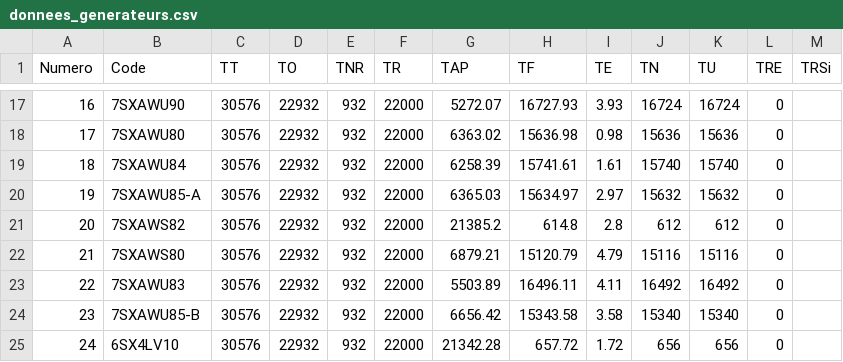
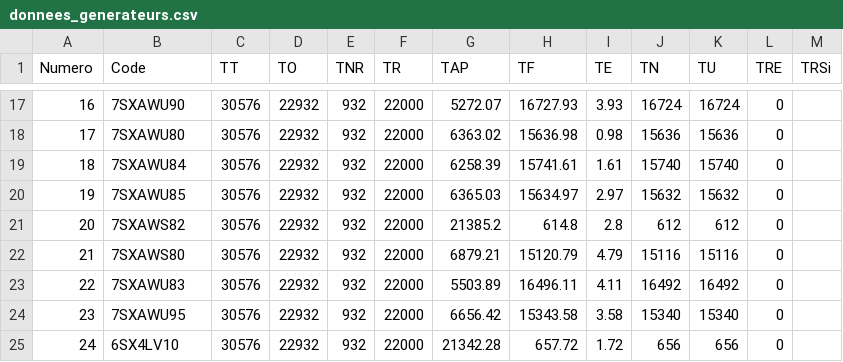
Before and after one commit to MalcomChumchouaPenda/rcemp-dial, a CSV file: data/raw/HGD_dialysis_2018_2021/donnees_generateurs.csv, drawn as a sheet; only a part is shown, gaps mark what is left out.

```diff
--- a/data/raw/HGD_dialysis_2018_2021/donnees_generateurs.csv
+++ b/data/raw/HGD_dialysis_2018_2021/donnees_generateurs.csv
@@ -19,3 +19,3 @@ Numero;Code;TT;TO;TNR;TR;TAP;TF;TE;TN;TU;TRE;TRSi
 18;7SXAWU84;30576;22932;932;22000;6258.39;15741.61;1.61;15740;15740;0;
-19;7SXAWU85-A;30576;22932;932;22000;6365.03;15634.97;2.97;15632;15632;0;
+19;7SXAWU85;30576;22932;932;22000;6365.03;15634.97;2.97;15632;15632;0;
 20;7SXAWS82;30576;22932;932;22000;21385.2;614.8;2.8;612;612;0;
@@ -23,3 +23,3 @@ Numero;Code;TT;TO;TNR;TR;TAP;TF;TE;TN;TU;TRE;TRSi
 22;7SXAWU83;30576;22932;932;22000;5503.89;16496.11;4.11;16492;16492;0;
-23;7SXAWU85-B;30576;22932;932;22000;6656.42;15343.58;3.58;15340;15340;0;
+23;7SXAWU95;30576;22932;932;22000;6656.42;15343.58;3.58;15340;15340;0;
 24;6SX4LV10;30576;22932;932;22000;21342.28;657.72;1.72;656;656;0;
```
Also changed, not shown: 13 other files.
